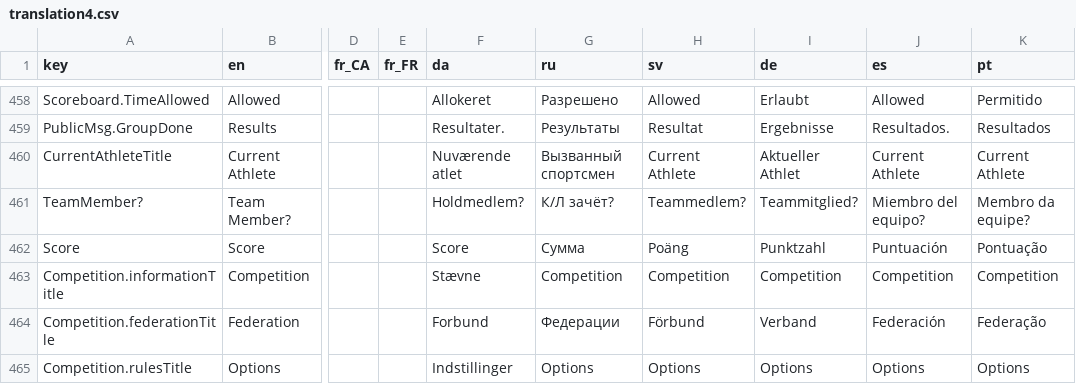
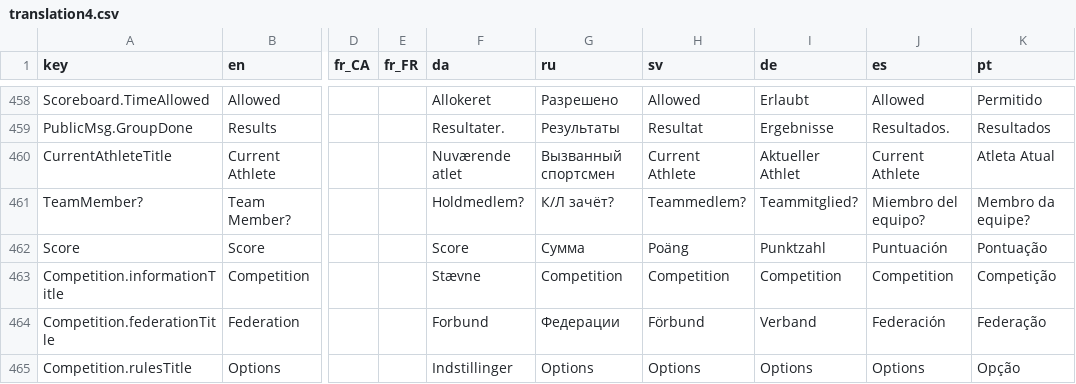
Before and after one commit to jflamy/owlcms4, a CSV file: owlcms/src/main/resources/i18n/translation4.csv, drawn as a sheet; only a part is shown, gaps mark what is left out; the diff covers the shown part only; the diff names each change by its address in the sheet, - before the commit and + after, or states it on an @@ line.

```diff
--- a/owlcms/src/main/resources/i18n/translation4.csv
+++ b/owlcms/src/main/resources/i18n/translation4.csv
-K460 (pt): Current Athlete
+K460 (pt): Atleta Atual
-K463 (pt): Competition
+K463 (pt): Competição
-K465 (pt): Options
+K465 (pt): Opção
```
Also changed, not shown: 24 edited cells elsewhere in this file, publicresults/src/main/resources/i18n/translation4.csv, 1 other file.
